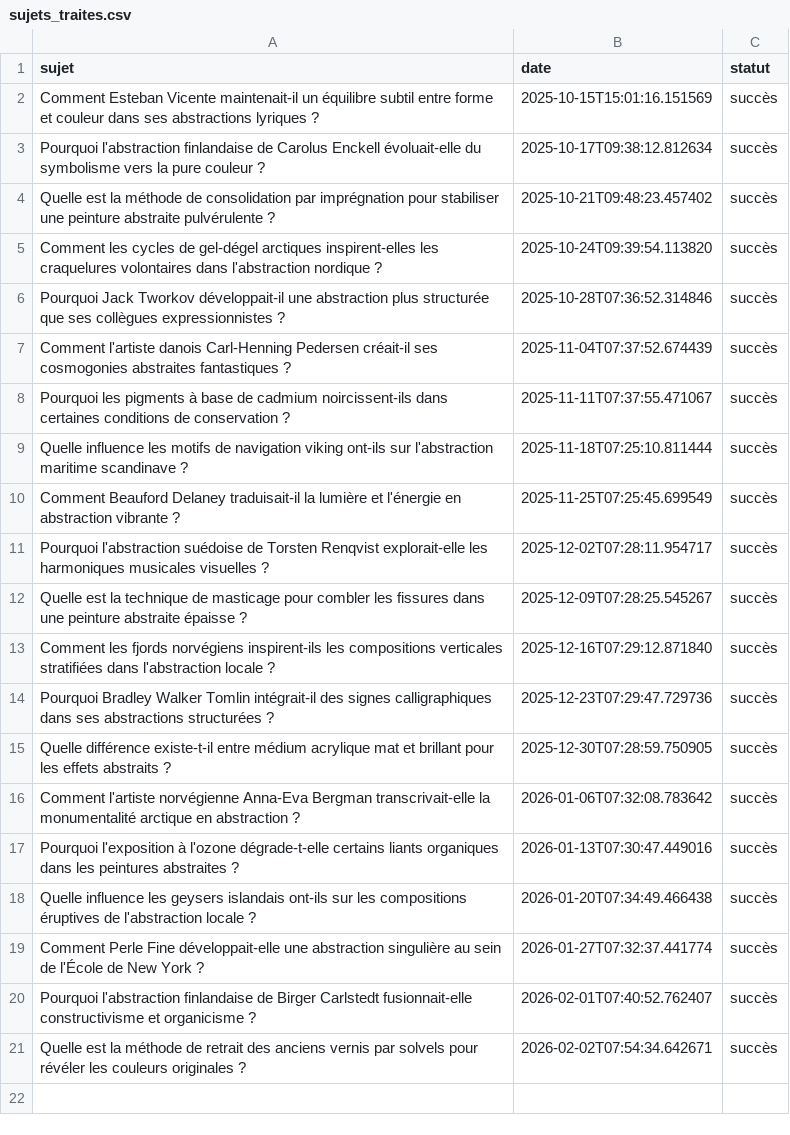
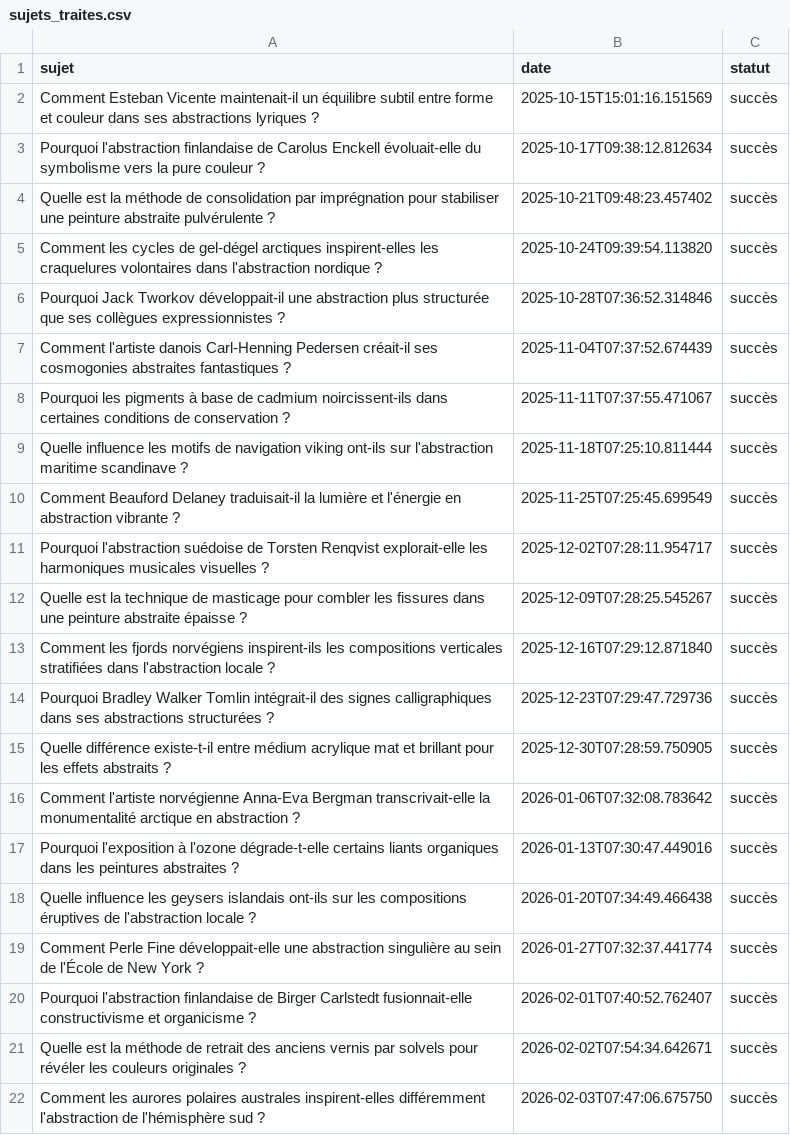
Before and after one commit to Metalosmose21/Abstrait-6, a CSV file: sujets_traites.csv, drawn as a sheet; the diff names each change by its address in the sheet, - before the commit and + after, or states it on an @@ line.

```diff
--- a/sujets_traites.csv
+++ b/sujets_traites.csv
+row 22: Comment les aurores polaires australes inspirent-elles différemment l'abstraction de l'hémisphère sud ? | 2026-02-03T07:47:06.675750 | succès
```
Also changed, not shown: sujets.csv.
